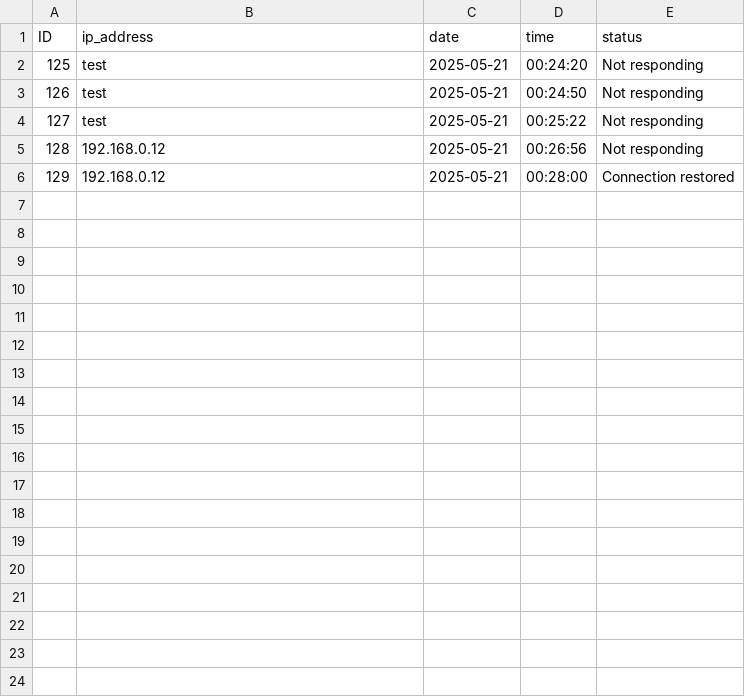
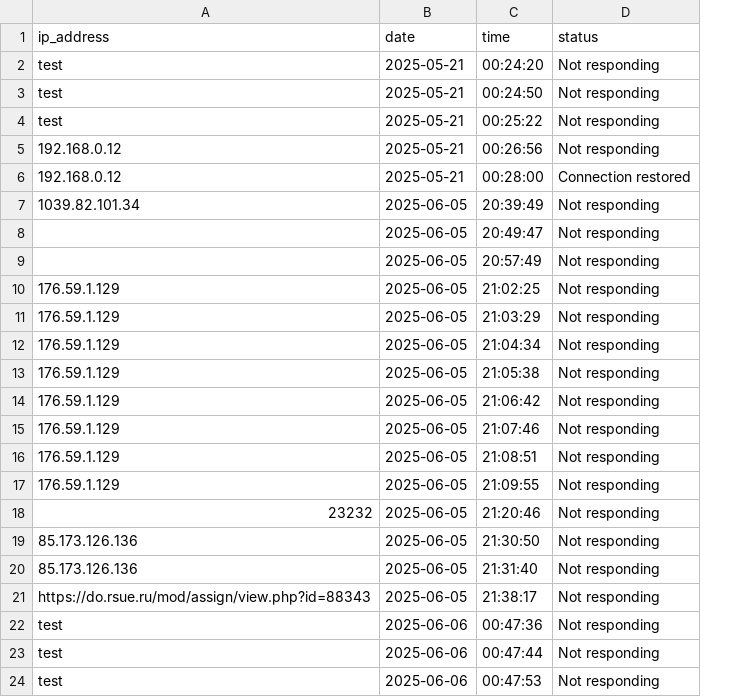
Before and after one commit to DmitryKosterev/ping-telegram-bot, a CSV file: incidents.csv, drawn as a sheet; removed rows and columns are numbered as before the commit, all else as after; the diff names each change by its address in the sheet, - before the commit and + after, or states it on an @@ line.

```diff
--- a/incidents.csv
+++ b/incidents.csv
-column A (ID), rows 2-6: 125 | 126 | 127 | 128 | 129
+row 7: 1039.82.101.34 | 2025-06-05 | 20:39:49 | Not responding
+row 8:  | 2025-06-05 | 20:49:47 | Not responding
+row 9:  | 2025-06-05 | 20:57:49 | Not responding
+row 10: 176.59.1.129 | 2025-06-05 | 21:02:25 | Not responding
+row 11: 176.59.1.129 | 2025-06-05 | 21:03:29 | Not responding
+row 12: 176.59.1.129 | 2025-06-05 | 21:04:34 | Not responding
+row 13: 176.59.1.129 | 2025-06-05 | 21:05:38 | Not responding
+row 14: 176.59.1.129 | 2025-06-05 | 21:06:42 | Not responding
+row 15: 176.59.1.129 | 2025-06-05 | 21:07:46 | Not responding
+row 16: 176.59.1.129 | 2025-06-05 | 21:08:51 | Not responding
+row 17: 176.59.1.129 | 2025-06-05 | 21:09:55 | Not responding
+row 18: 23232 | 2025-06-05 | 21:20:46 | Not responding
+row 19: 85.173.126.136 | 2025-06-05 | 21:30:50 | Not responding
+row 20: 85.173.126.136 | 2025-06-05 | 21:31:40 | Not responding
+row 21: https://do.rsue.ru/mod/assign/view.php?id=88343 | 2025-06-05 | 21:38:17 | Not responding
+row 22: test | 2025-06-06 | 00:47:36 | Not responding
+row 23: test | 2025-06-06 | 00:47:44 | Not responding
+row 24: test | 2025-06-06 | 00:47:53 | Not responding
```
Also changed, not shown: 27 other files.
